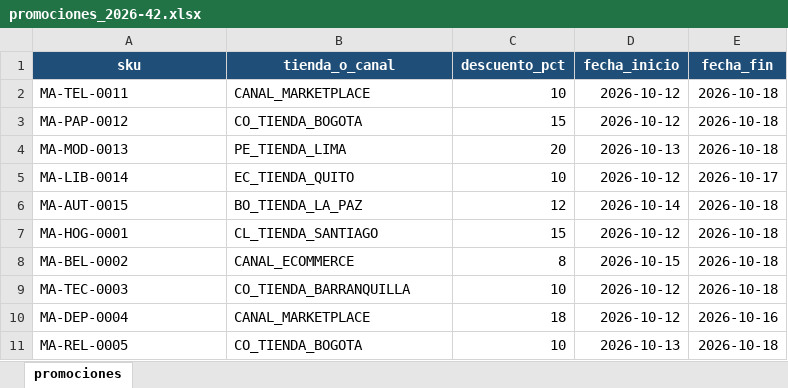
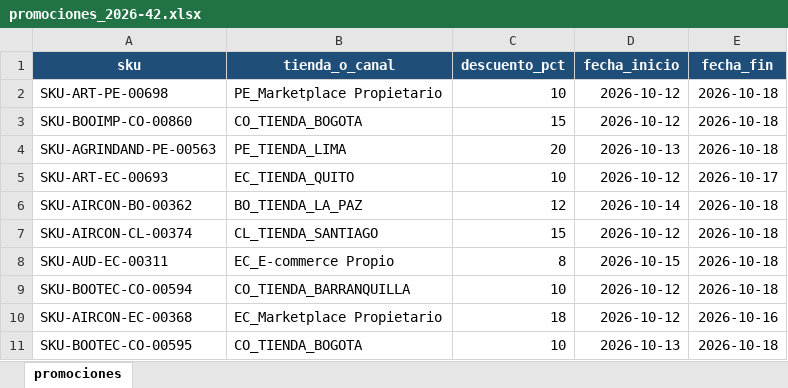
Before and after one commit to MercaAndesRiwi/data-processing, an Excel workbook: data/raw/promotions/promociones_2026-42.xlsx, sheet promociones, drawn as a sheet; values as stored, in another font and other column widths than the file's, no borders; table styles not drawn; the diff names each change by its address in the sheet, - before the commit and + after, or states it on an @@ line.

```diff
--- a/data/raw/promotions/promociones_2026-42.xlsx (sheet promociones)
+++ b/data/raw/promotions/promociones_2026-42.xlsx (sheet promociones)
-A2 (sku): MA-TEL-0011
+A2 (sku): SKU-ART-PE-00698
-B2 (tienda_o_canal): CANAL_MARKETPLACE
+B2 (tienda_o_canal): PE_Marketplace Propietario
-A3 (sku): MA-PAP-0012
+A3 (sku): SKU-BOOIMP-CO-00860
-A4 (sku): MA-MOD-0013
+A4 (sku): SKU-AGRINDAND-PE-00563
-A5 (sku): MA-LIB-0014
+A5 (sku): SKU-ART-EC-00693
-A6 (sku): MA-AUT-0015
+A6 (sku): SKU-AIRCON-BO-00362
-A7 (sku): MA-HOG-0001
+A7 (sku): SKU-AIRCON-CL-00374
-A8 (sku): MA-BEL-0002
+A8 (sku): SKU-AUD-EC-00311
-B8 (tienda_o_canal): CANAL_ECOMMERCE
+B8 (tienda_o_canal): EC_E-commerce Propio
-A9 (sku): MA-TEC-0003
+A9 (sku): SKU-BOOTEC-CO-00594
-A10 (sku): MA-DEP-0004
+A10 (sku): SKU-AIRCON-EC-00368
-B10 (tienda_o_canal): CANAL_MARKETPLACE
+B10 (tienda_o_canal): EC_Marketplace Propietario
-A11 (sku): MA-REL-0005
+A11 (sku): SKU-BOOTEC-CO-00595
```
Also changed, not shown: data/raw/promotions/promociones_2026-41.xlsx, data/raw/promotions/promociones_2026-43.xlsx, 20 other files.
